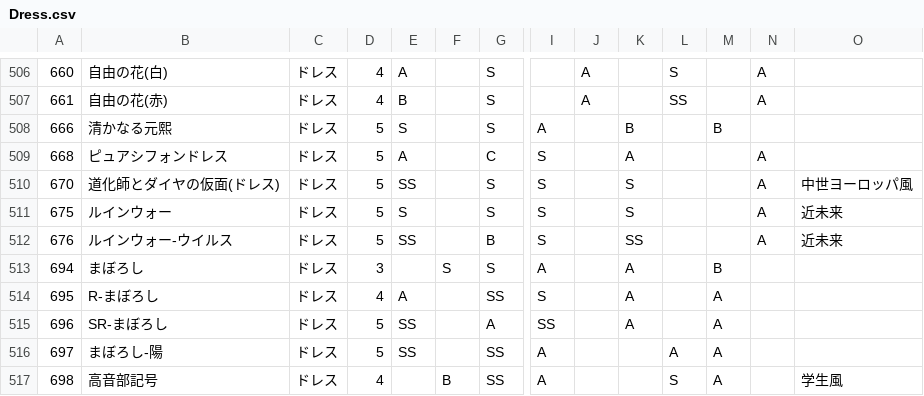
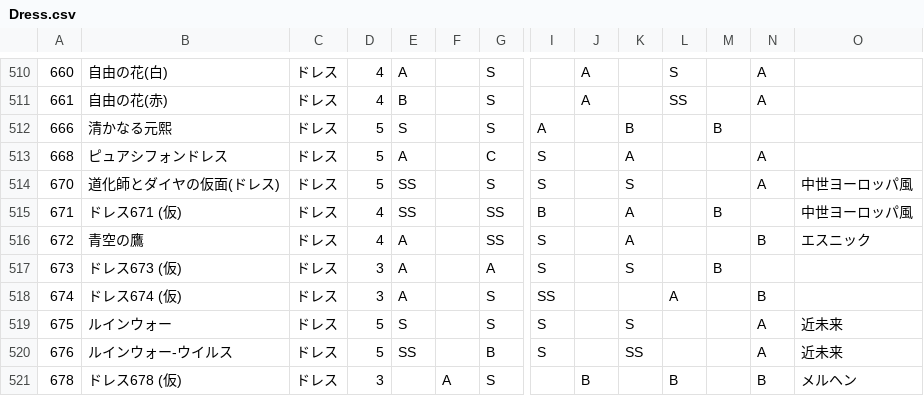
Before and after one commit to ShTair/MiracleNikkiData, a CSV file: Items/Dress.csv, drawn as a sheet; only a part is shown, gaps mark what is left out; the shorter side is filled out with more unchanged rows; rows hold the shown columns only; the diff covers the shown part only; the diff names each change by its address in the sheet, - before the commit and + after, or states it on an @@ line.

```diff
--- a/Items/Dress.csv
+++ b/Items/Dress.csv
+row 515: 671 | ドレス671 (仮) | ドレス | 4 | SS |  | SS | B |  | A |  | B |  | 中世ヨーロッパ風
+row 516: 672 | 青空の鷹 | ドレス | 4 | A |  | SS | S |  | A |  |  | B | エスニック
+row 517: 673 | ドレス673 (仮) | ドレス | 3 | A |  | A | S |  | S |  | B
+row 518: 674 | ドレス674 (仮) | ドレス | 3 | A |  | S | SS |  |  | A |  | B
+row 521: 678 | ドレス678 (仮) | ドレス | 3 |  | A | S |  | B |  | B |  | B | メルヘン
```
Also changed, not shown: 15 added rows elsewhere in this file, Items/Accessory.csv, Items/Coat.csv, 6 other files.
